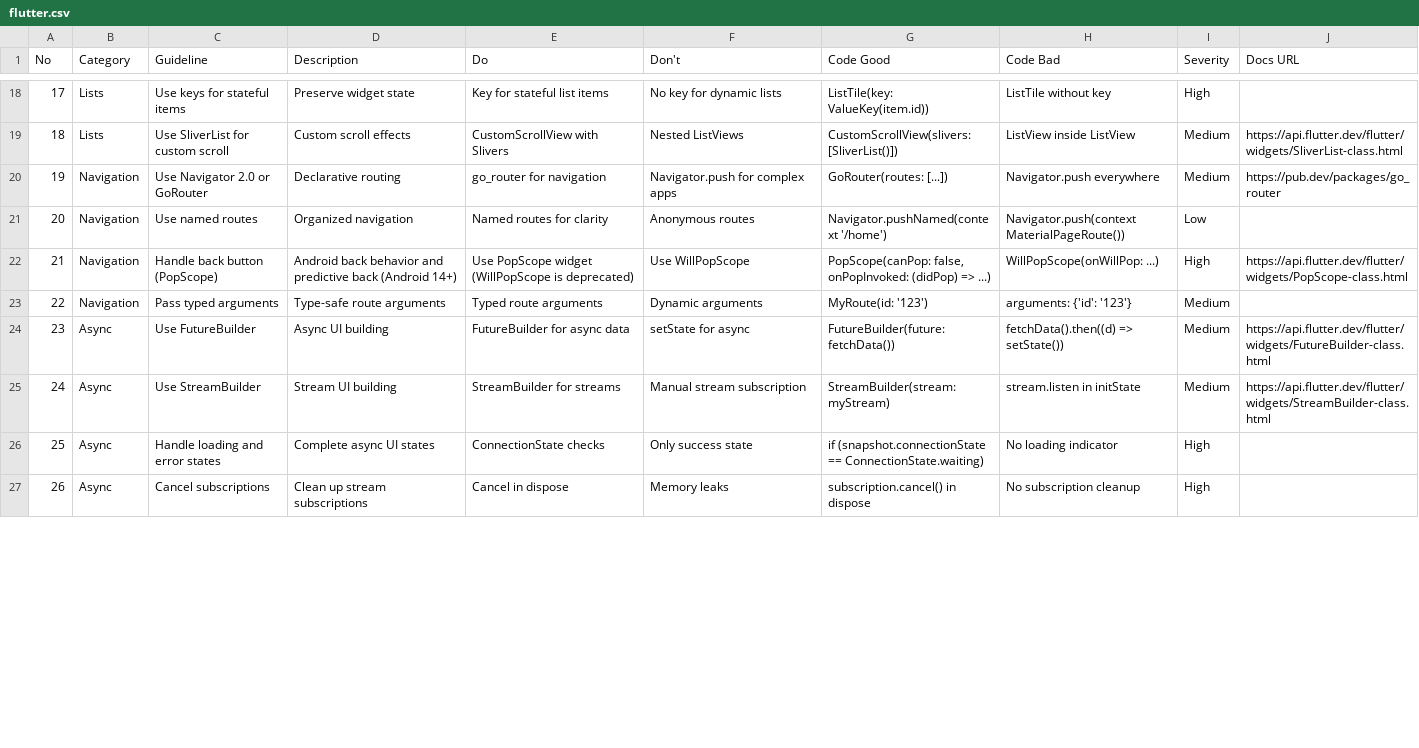
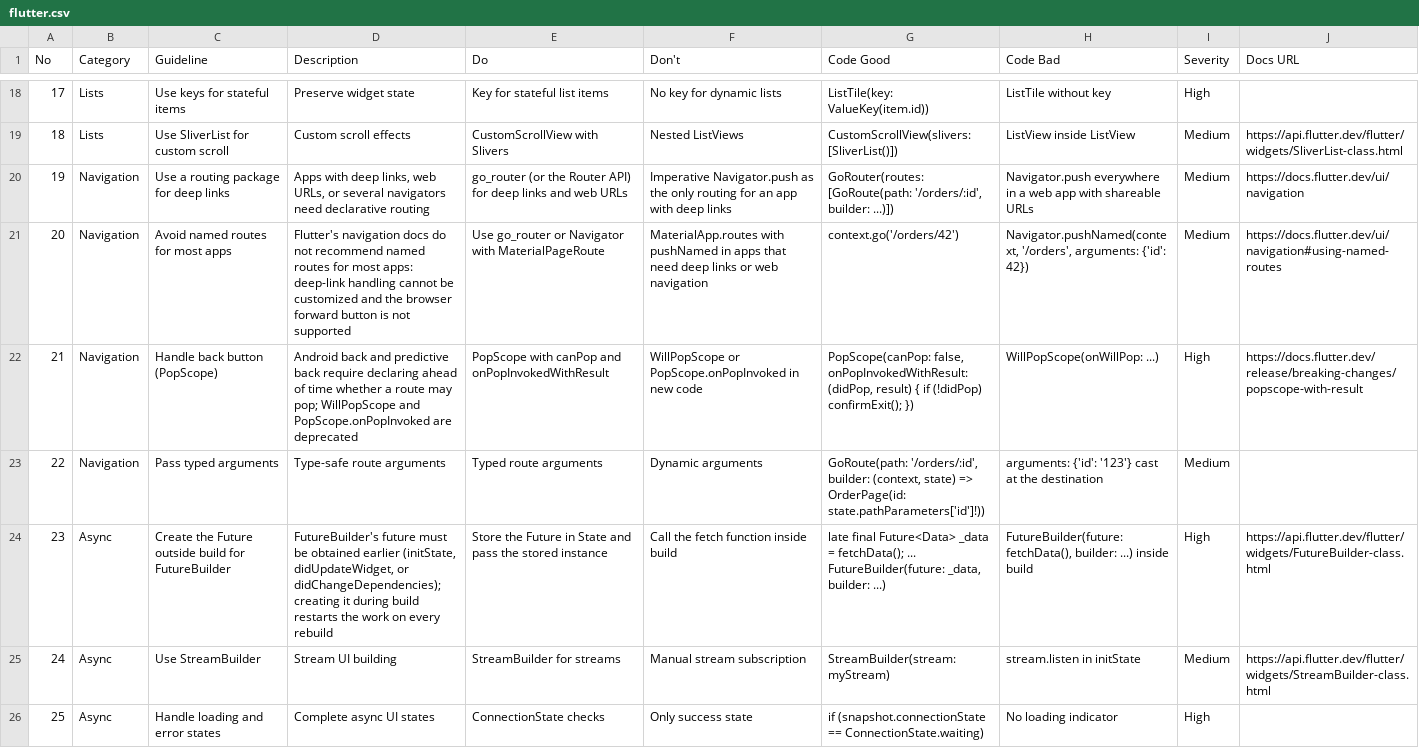
Before and after one commit to What0ff/snowe-ui-skill, a CSV file: skill/snowe-ui-skill/data/stacks/flutter.csv, drawn as a sheet; only a part is shown, gaps mark what is left out; the shorter side is filled out with more unchanged rows; the diff covers the shown part only.

```diff
--- a/skill/snowe-ui-skill/data/stacks/flutter.csv
+++ b/skill/snowe-ui-skill/data/stacks/flutter.csv
@@ -19,7 +19,7 @@ No,Category,Guideline,Description,Do,Don't,Code Good,Code Bad,Severity,Docs URL
 18,Lists,Use SliverList for custom scroll,Custom scroll effects,CustomScrollView with Slivers,Nested ListViews,CustomScrollView(slivers: [SliverList()]),ListView inside ListView,Medium,https://api.flutter.dev/flutter/widgets/SliverList-class.html
-19,Navigation,Use Navigator 2.0 or GoRouter,Declarative routing,go_router for navigation,Navigator.push for complex apps,GoRouter(routes: [...]),Navigator.push everywhere,Medium,https://pub.dev/packages/go_router
-20,Navigation,Use named routes,Organized navigation,Named routes for clarity,Anonymous routes,Navigator.pushNamed(context '/home'),Navigator.push(context MaterialPageRoute()),Low,
-21,Navigation,Handle back button (PopScope),Android back behavior and predictive back (Android 14+),Use PopScope widget (WillPopScope is deprecated),Use WillPopScope,"PopScope(canPop: false, onPopInvoked: (didPop) => ...)",WillPopScope(onWillPop: ...),High,https://api.flutter.dev/flutter/widgets/PopScope-class.html
-22,Navigation,Pass typed arguments,Type-safe route arguments,Typed route arguments,Dynamic arguments,MyRoute(id: '123'),arguments: {'id': '123'},Medium,
-23,Async,Use FutureBuilder,Async UI building,FutureBuilder for async data,setState for async,FutureBuilder(future: fetchData()),fetchData().then((d) => setState()),Medium,https://api.flutter.dev/flutter/widgets/FutureBuilder-class.html
+19,Navigation,Use a routing package for deep links,"Apps with deep links, web URLs, or several navigators need declarative routing",go_router (or the Router API) for deep links and web URLs,Imperative Navigator.push as the only routing for an app with deep links,"GoRouter(routes: [GoRoute(path: '/orders/:id', builder: ...)])",Navigator.push everywhere in a web app with shareable URLs,Medium,https://docs.flutter.dev/ui/navigation
+20,Navigation,Avoid named routes for most apps,Flutter's navigation docs do not recommend named routes for most apps: deep-link handling cannot be customized and the browser forward button is not supported,Use go_router or Navigator with MaterialPageRoute,MaterialApp.routes with pushNamed in apps that need deep links or web navigation,context.go('/orders/42'),"Navigator.pushNamed(context, '/orders', arguments: {'id': 42})",Medium,https://docs.flutter.dev/ui/navigation#using-named-routes
+21,Navigation,Handle back button (PopScope),Android back and predictive back require declaring ahead of time whether a route may pop; WillPopScope and PopScope.onPopInvoked are deprecated,PopScope with canPop and onPopInvokedWithResult,WillPopScope or PopScope.onPopInvoked in new code,"PopScope(canPop: false, onPopInvokedWithResult: (didPop, result) { if (!didPop) confirmExit(); })",WillPopScope(onWillPop: ...),High,https://docs.flutter.dev/release/breaking-changes/popscope-with-result
+22,Navigation,Pass typed arguments,Type-safe route arguments,Typed route arguments,Dynamic arguments,"GoRoute(path: '/orders/:id', builder: (context, state) => OrderPage(id: state.pathParameters['id']!))",arguments: {'id': '123'} cast at the destination,Medium,
+23,Async,Create the Future outside build for FutureBuilder,"FutureBuilder's future must be obtained earlier (initState, didUpdateWidget, or didChangeDependencies); creating it during build restarts the work on every rebuild",Store the Future in State and pass the stored instance,Call the fetch function inside build,"late final Future<Data> _data = fetchData(); ... FutureBuilder(future: _data, builder: ...)","FutureBuilder(future: fetchData(), builder: ...) inside build",High,https://api.flutter.dev/flutter/widgets/FutureBuilder-class.html
 24,Async,Use StreamBuilder,Stream UI building,StreamBuilder for streams,Manual stream subscription,StreamBuilder(stream: myStream),stream.listen in initState,Medium,https://api.flutter.dev/flutter/widgets/StreamBuilder-class.html
```
Also changed, not shown: 46 edited cells elsewhere in this file, skill/snowe-ui-skill/data/stacks/swiftui.csv, skill/snowe-ui-skill/data/stacks/winui.csv, 4 other files.
